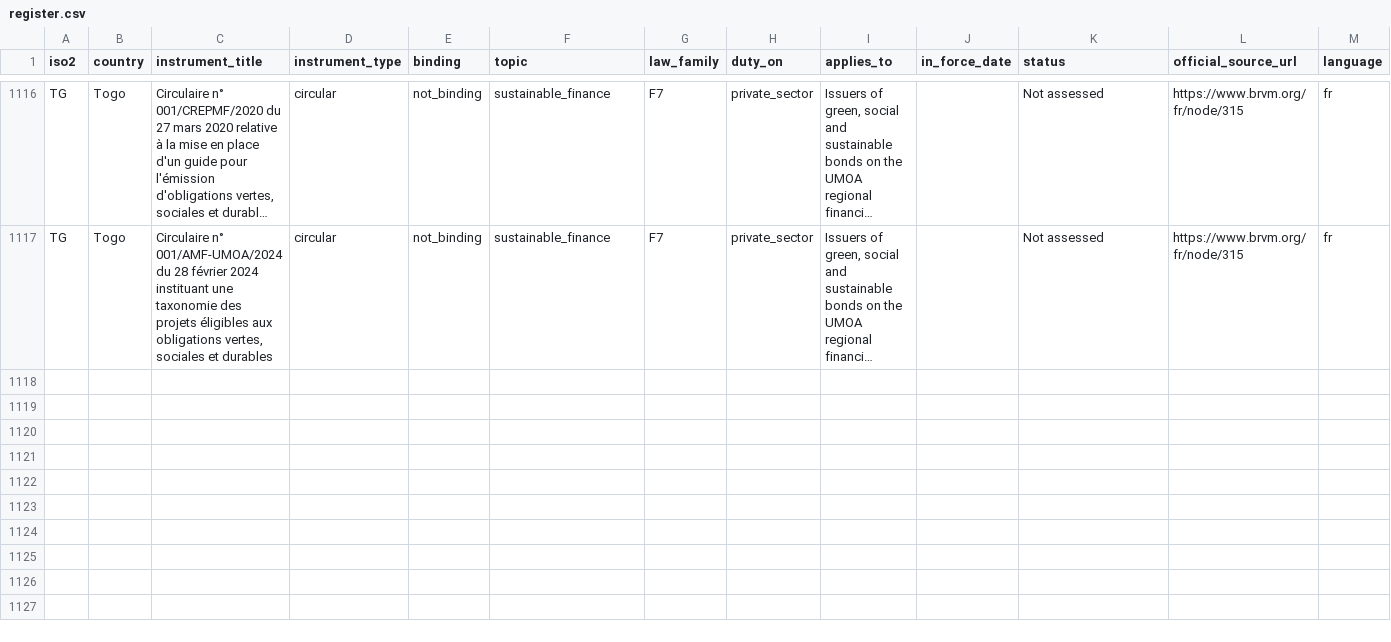
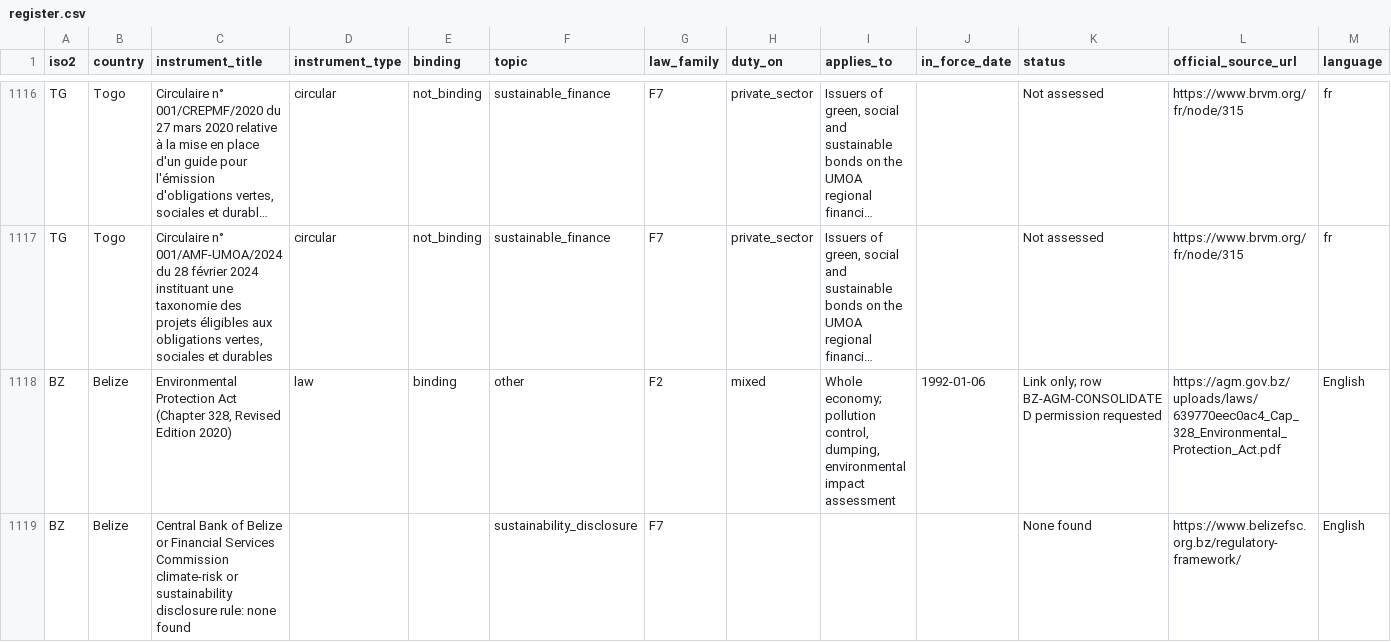
Before and after one commit to GoCarbonTracker-Hq/global-esg-law, a CSV file: register/register.csv, drawn as a sheet; only a part is shown, gaps mark what is left out; long unchanged cells end in …; rows hold the shown columns only; the diff covers the shown part only; the diff names each change by its address in the sheet, - before the commit and + after, or states it on an @@ line.

```diff
--- a/register/register.csv
+++ b/register/register.csv
+row 1118: BZ | Belize | Environmental Protection Act (Chapter 328, Revised Edition 2020) | law | binding | other | F2 | mixed | Whole economy; pollution control, dumping, environmental impact assessment | 1992-01-06 | Link only; row BZ-AGM-CONSOLIDATED permission requested | https://agm.gov.bz/uploads/laws/639770eec0ac4_Cap_328_Environmental_Protection_Act.pdf | English
+row 1119: BZ | Belize | Central Bank of Belize or Financial Services Commission climate-risk or sustainability disclosure rule: none found |  |  | sustainability_disclosure | F7 |  |  |  | None found | https://www.belizefsc.org.bz/regulatory-framework/ | English
```
Also changed, not shown: 2 added rows and 5 edited cells elsewhere in this file, sources/licence-table.csv, 5 other files.
